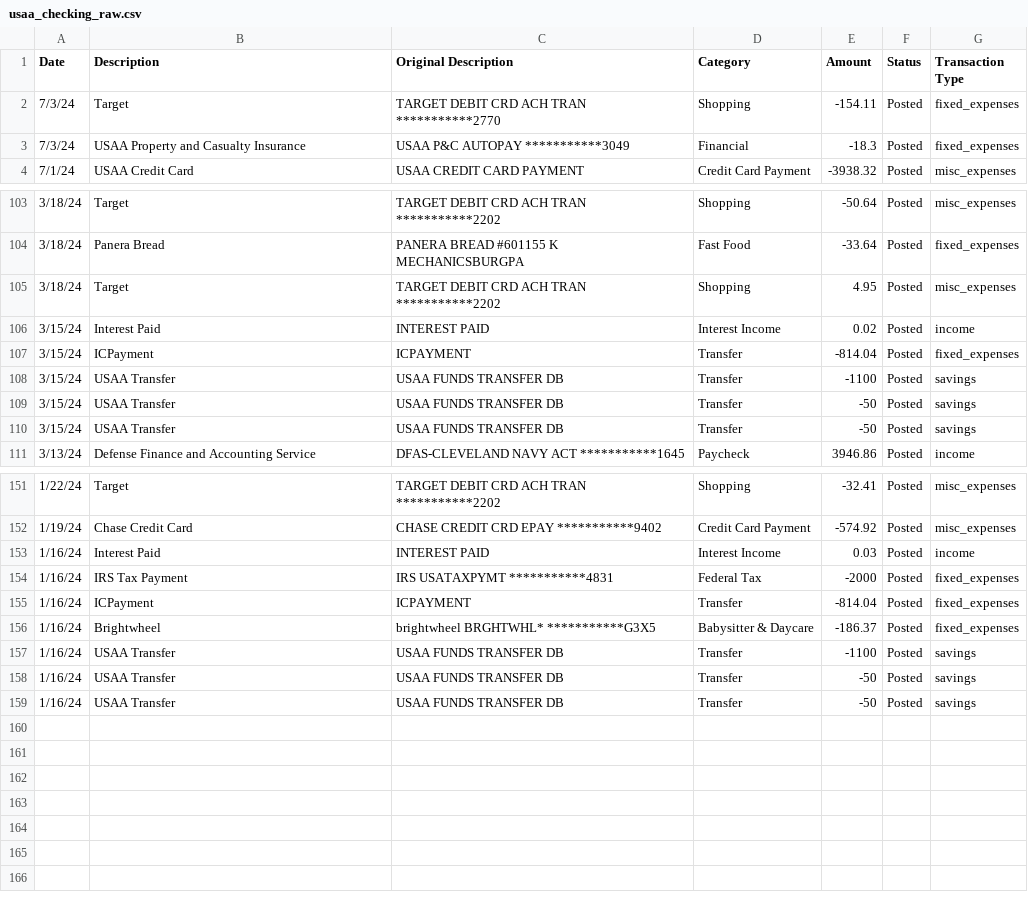
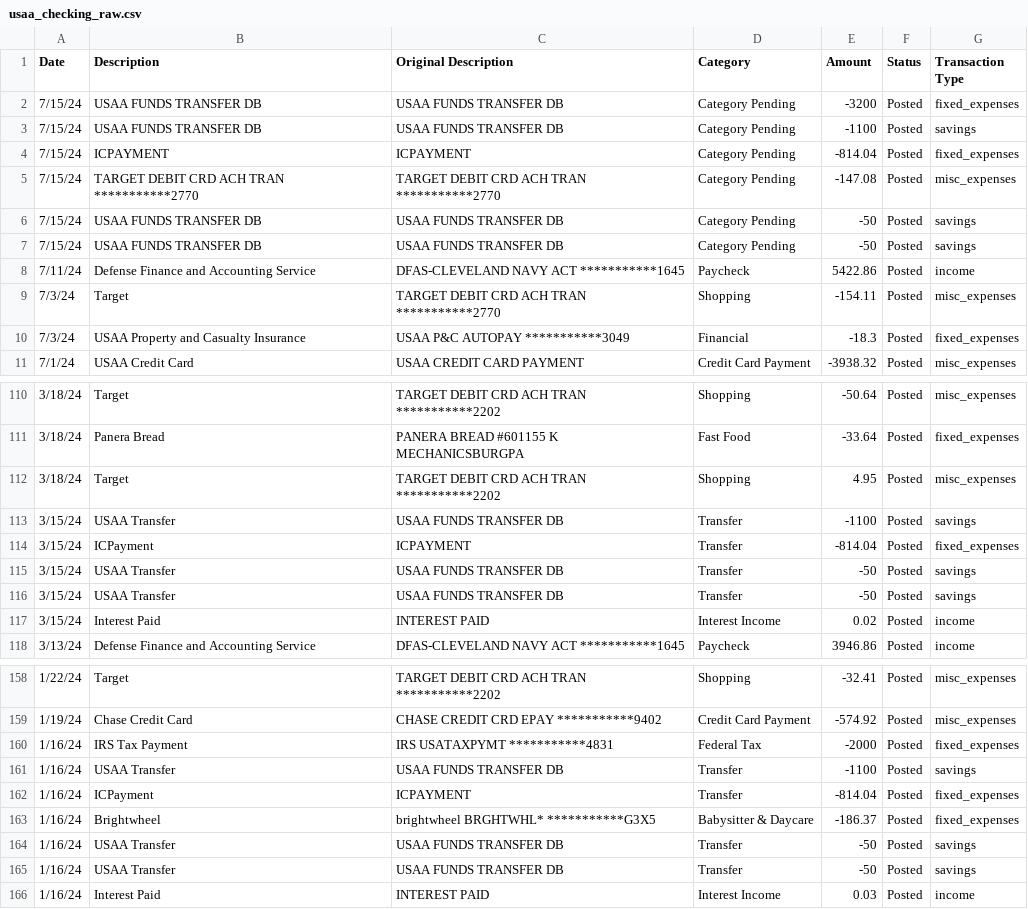
Before and after one commit to jegood78/Financial_Planning, a CSV file: usaa_checking_raw.csv, drawn as a sheet; only a part is shown, gaps mark what is left out; the diff covers the shown part only.

```diff
--- a/usaa_checking_raw.csv
+++ b/usaa_checking_raw.csv
@@ -1,3 +1,10 @@
 Date,Description,Original Description,Category,Amount,Status,Transaction Type
-7/3/24,Target,TARGET DEBIT CRD ACH TRAN   ***********2770,Shopping,-154.11,Posted,fixed_expenses
+7/15/24,USAA FUNDS TRANSFER DB,USAA FUNDS TRANSFER DB,Category Pending,-3200,Posted,fixed_expenses
+7/15/24,USAA FUNDS TRANSFER DB,USAA FUNDS TRANSFER DB,Category Pending,-1100,Posted,savings
+7/15/24,ICPAYMENT,ICPAYMENT,Category Pending,-814.04,Posted,fixed_expenses
+7/15/24,TARGET DEBIT CRD ACH TRAN   ***********2770,TARGET DEBIT CRD ACH TRAN   ***********2770,Category Pending,-147.08,Posted,misc_expenses
+7/15/24,USAA FUNDS TRANSFER DB,USAA FUNDS TRANSFER DB,Category Pending,-50,Posted,savings
+7/15/24,USAA FUNDS TRANSFER DB,USAA FUNDS TRANSFER DB,Category Pending,-50,Posted,savings
+7/11/24,Defense Finance and Accounting Service,DFAS-CLEVELAND   NAVY ACT   ***********1645,Paycheck,5422.86,Posted,income
+7/3/24,Target,TARGET DEBIT CRD ACH TRAN   ***********2770,Shopping,-154.11,Posted,misc_expenses
 7/3/24,USAA Property and Casualty Insurance,USAA P&C         AUTOPAY    ***********3049,Financial,-18.3,Posted,fixed_expenses
@@ -105,7 +112,7 @@ Date,Description,Original Description,Category,Amount,Status,Transaction Type
 3/18/24,Target,TARGET DEBIT CRD ACH TRAN   ***********2202,Shopping,4.95,Posted,misc_expenses
-3/15/24,Interest Paid,INTEREST PAID,Interest Income,0.02,Posted,income
+3/15/24,USAA Transfer,USAA FUNDS TRANSFER DB,Transfer,-1100,Posted,savings
 3/15/24,ICPayment,ICPAYMENT,Transfer,-814.04,Posted,fixed_expenses
-3/15/24,USAA Transfer,USAA FUNDS TRANSFER DB,Transfer,-1100,Posted,savings
 3/15/24,USAA Transfer,USAA FUNDS TRANSFER DB,Transfer,-50,Posted,savings
 3/15/24,USAA Transfer,USAA FUNDS TRANSFER DB,Transfer,-50,Posted,savings
+3/15/24,Interest Paid,INTEREST PAID,Interest Income,0.02,Posted,income
 3/13/24,Defense Finance and Accounting Service,DFAS-CLEVELAND   NAVY ACT   ***********1645,Paycheck,3946.86,Posted,income
@@ -152,8 +159,8 @@ Date,Description,Original Description,Category,Amount,Status,Transaction Type
 1/19/24,Chase Credit Card,CHASE CREDIT CRD EPAY       ***********9402,Credit Card Payment,-574.92,Posted,misc_expenses
-1/16/24,Interest Paid,INTEREST PAID,Interest Income,0.03,Posted,income
 1/16/24,IRS Tax Payment,IRS              USATAXPYMT ***********4831,Federal Tax,-2000,Posted,fixed_expenses
+1/16/24,USAA Transfer,USAA FUNDS TRANSFER DB,Transfer,-1100,Posted,savings
 1/16/24,ICPayment,ICPAYMENT,Transfer,-814.04,Posted,fixed_expenses
 1/16/24,Brightwheel,brightwheel      BRGHTWHL*  ***********G3X5,Babysitter & Daycare,-186.37,Posted,fixed_expenses
-1/16/24,USAA Transfer,USAA FUNDS TRANSFER DB,Transfer,-1100,Posted,savings
 1/16/24,USAA Transfer,USAA FUNDS TRANSFER DB,Transfer,-50,Posted,savings
 1/16/24,USAA Transfer,USAA FUNDS TRANSFER DB,Transfer,-50,Posted,savings
+1/16/24,Interest Paid,INTEREST PAID,Interest Income,0.03,Posted,income
```
Also changed, not shown: 15 moved rows elsewhere in this file, usaa_historical.csv, usaa_savings_raw.csv, 1 other file.
